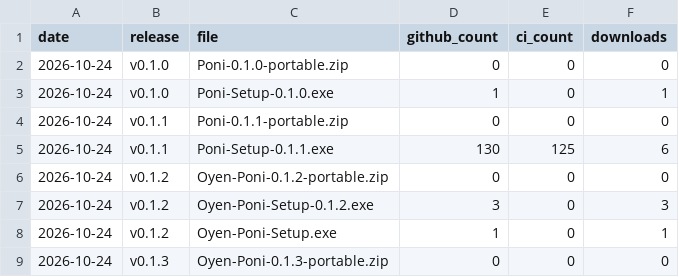
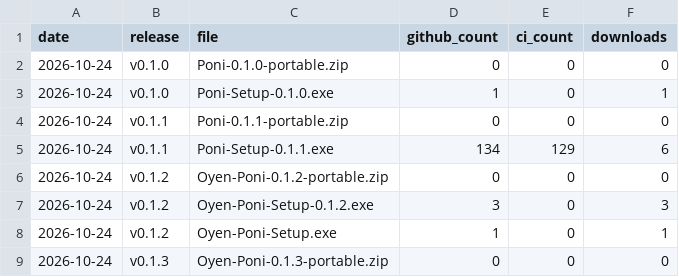
Before and after one commit to Eliaquim-Miguel/oyenza-studio, a CSV file: data/downloads.csv, drawn as a sheet; only a part is shown.

```diff
--- a/data/downloads.csv
+++ b/data/downloads.csv
@@ -4,3 +4,3 @@ date,release,file,github_count,ci_count,downloads
 2026-10-24,v0.1.1,Poni-0.1.1-portable.zip,0,0,0
-2026-10-24,v0.1.1,Poni-Setup-0.1.1.exe,130,125,6
+2026-10-24,v0.1.1,Poni-Setup-0.1.1.exe,134,129,6
 2026-10-24,v0.1.2,Oyen-Poni-0.1.2-portable.zip,0,0,0
```
Also changed, not shown: data/ci-downloads.csv, 2 other files.
